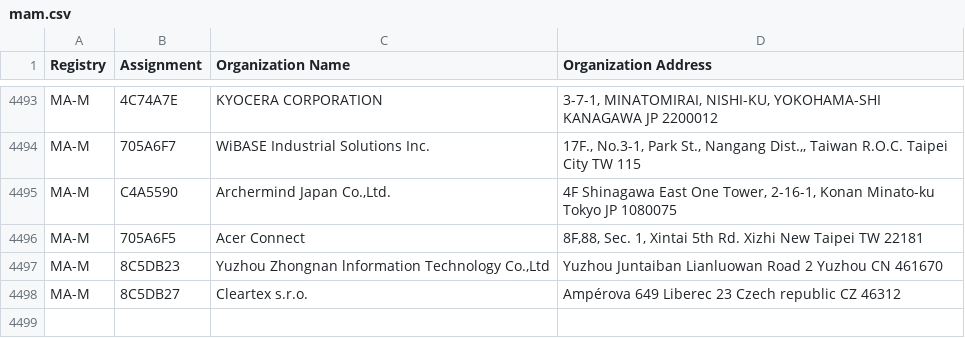
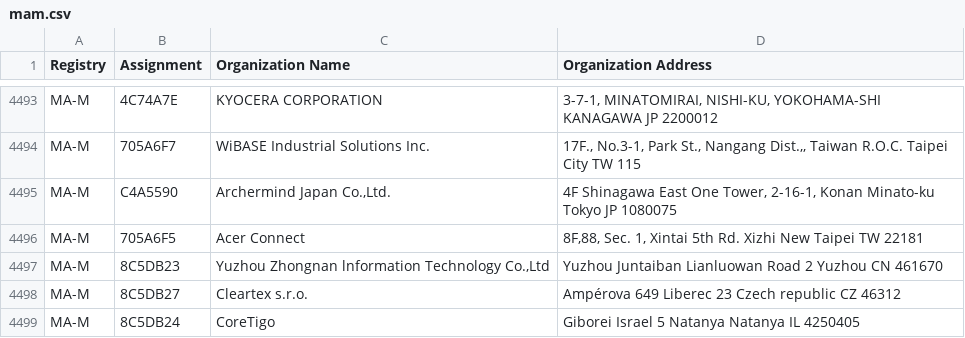
Before and after one commit to bedestall5/mac-tracker, a CSV file: data/ieee/mam.csv, drawn as a sheet; only a part is shown, gaps mark what is left out.

```diff
--- a/data/ieee/mam.csv
+++ b/data/ieee/mam.csv
@@ -4526 +4526,2 @@ MA-M,8C5DB23,"Yuzhou Zhongnan lnformation Technology Co.,Ltd",Yuzhou Juntaiban L
 MA-M,8C5DB27,Cleartex s.r.o.,Ampérova 649 Liberec 23 Czech republic CZ 46312
+MA-M,8C5DB24,CoreTigo,Giborei Israel 5 Natanya Natanya  IL 4250405
```
Also changed, not shown: data/ieee/oui36.csv, 31 other files.
